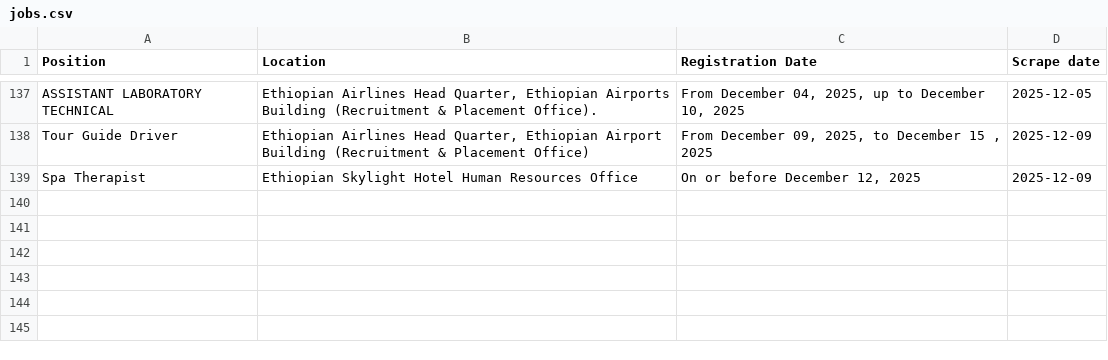
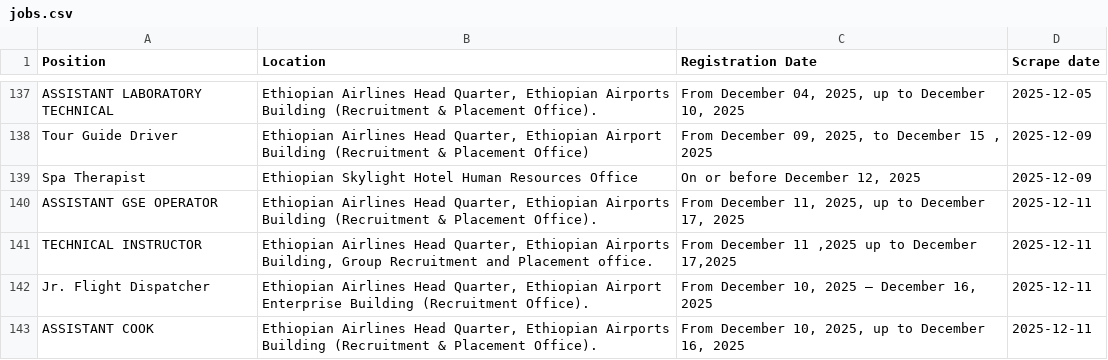
Before and after one commit to Imr-u/ET-Airlines, a CSV file: local_jobs/jobs.csv, drawn as a sheet; only a part is shown, gaps mark what is left out; the diff names each change by its address in the sheet, - before the commit and + after, or states it on an @@ line.

```diff
--- a/local_jobs/jobs.csv
+++ b/local_jobs/jobs.csv
+row 140: ASSISTANT GSE OPERATOR | Ethiopian Airlines Head Quarter, Ethiopian Airports Building (Recruitment & Placement Office). | From December 11, 2025, up to December 17, 2025 | 2025-12-11
+row 141: TECHNICAL INSTRUCTOR | Ethiopian Airlines Head Quarter, Ethiopian Airports Building, Group Recruitment and Placement office. | From December 11 ,2025 up to December 17,2025 | 2025-12-11
+row 142: Jr. Flight Dispatcher | Ethiopian Airlines Head Quarter, Ethiopian Airport Enterprise Building (Recruitment Office). | From December 10, 2025 – December 16, 2025 | 2025-12-11
+row 143: ASSISTANT COOK | Ethiopian Airlines Head Quarter, Ethiopian Airports Building (Recruitment & Placement Office). | From December 10, 2025, up to December 16, 2025 | 2025-12-11
```
